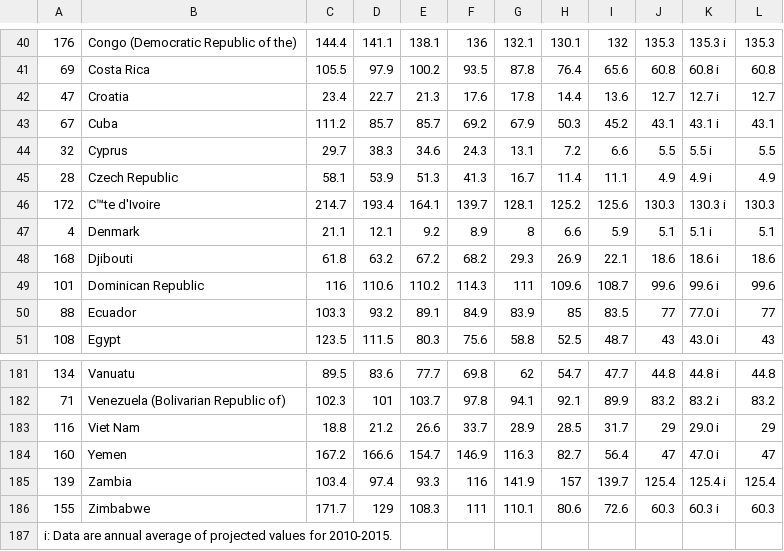
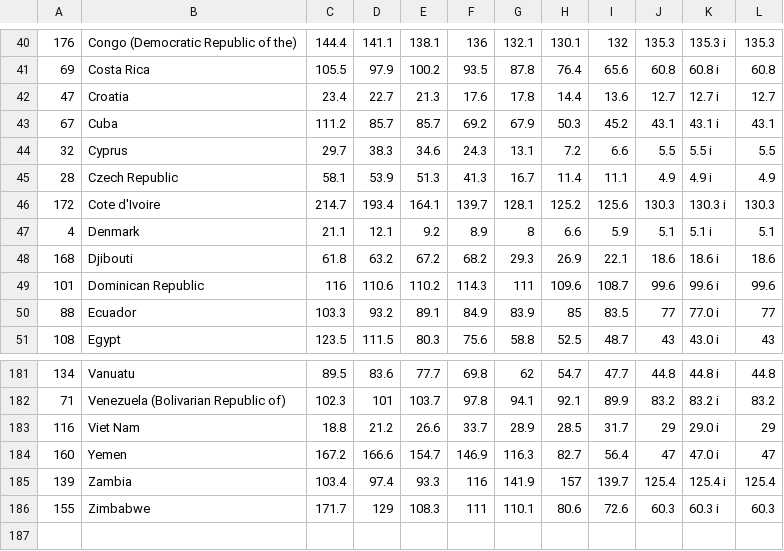
Before and after one commit to taylorandrews/where_do_you_belong, a CSV file: data/adolescent_birth_rate.csv, drawn as a sheet; only a part is shown, gaps mark what is left out; the diff names each change by its address in the sheet, - before the commit and + after, or states it on an @@ line.

```diff
--- a/data/adolescent_birth_rate.csv
+++ b/data/adolescent_birth_rate.csv
-B46: C™te d'Ivoire
+B46: Cote d'Ivoire
-row 187: i: Data are annual average of projected values for 2010-2015.
```
Also changed, not shown: data/GDP_per_capita.csv, data/GDP_total.csv, 38 other files.
